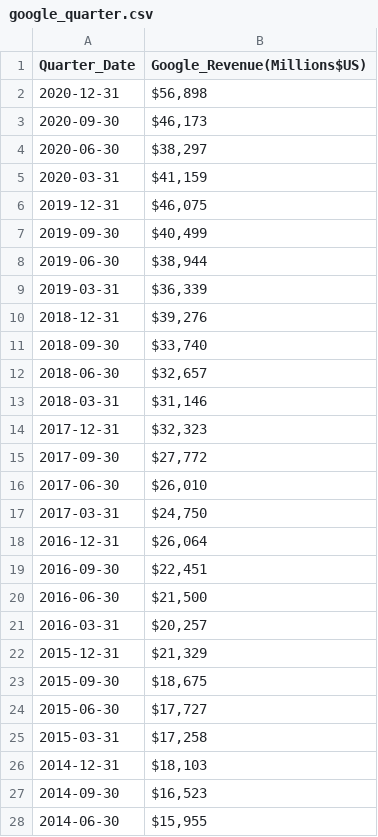
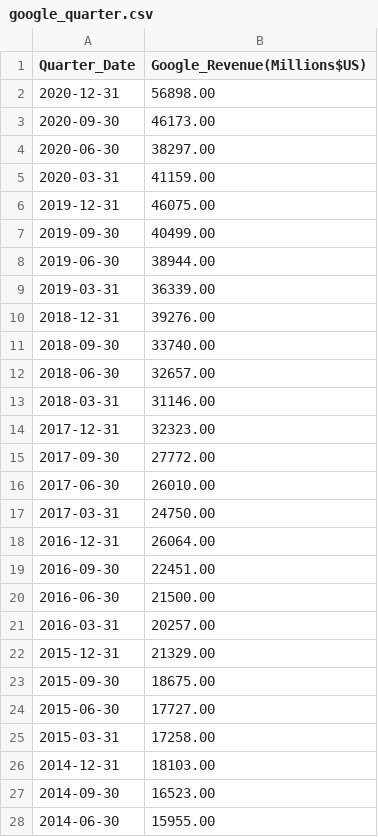
Before and after one commit to markrotil/BaringFang, a CSV file: Financials/google_quarter.csv, drawn as a sheet; only a part is shown; the diff covers the shown part only.

Commit message:
playing around google colab

```diff
--- a/Financials/google_quarter.csv
+++ b/Financials/google_quarter.csv
@@ -1,28 +1,28 @@
 Quarter_Date,Google_Revenue(Millions$US)
-2020-12-31,"$56,898"
-2020-09-30,"$46,173"
-2020-06-30,"$38,297"
-2020-03-31,"$41,159"
-2019-12-31,"$46,075"
-2019-09-30,"$40,499"
-2019-06-30,"$38,944"
-2019-03-31,"$36,339"
-2018-12-31,"$39,276"
-2018-09-30,"$33,740"
-2018-06-30,"$32,657"
-2018-03-31,"$31,146"
-2017-12-31,"$32,323"
-2017-09-30,"$27,772"
-2017-06-30,"$26,010"
-2017-03-31,"$24,750"
-2016-12-31,"$26,064"
-2016-09-30,"$22,451"
-2016-06-30,"$21,500"
-2016-03-31,"$20,257"
-2015-12-31,"$21,329"
-2015-09-30,"$18,675"
-2015-06-30,"$17,727"
-2015-03-31,"$17,258"
-2014-12-31,"$18,103"
-2014-09-30,"$16,523"
-2014-06-30,"$15,955"
+2020-12-31,56898.00
+2020-09-30,46173.00
+2020-06-30,38297.00
+2020-03-31,41159.00
+2019-12-31,46075.00
+2019-09-30,40499.00
+2019-06-30,38944.00
+2019-03-31,36339.00
+2018-12-31,39276.00
+2018-09-30,33740.00
+2018-06-30,32657.00
+2018-03-31,31146.00
+2017-12-31,32323.00
+2017-09-30,27772.00
+2017-06-30,26010.00
+2017-03-31,24750.00
+2016-12-31,26064.00
+2016-09-30,22451.00
+2016-06-30,21500.00
+2016-03-31,20257.00
+2015-12-31,21329.00
+2015-09-30,18675.00
+2015-06-30,17727.00
+2015-03-31,17258.00
+2014-12-31,18103.00
+2014-09-30,16523.00
+2014-06-30,15955.00
```
Also changed, not shown: 37 edited cells elsewhere in this file, 1 other file.
